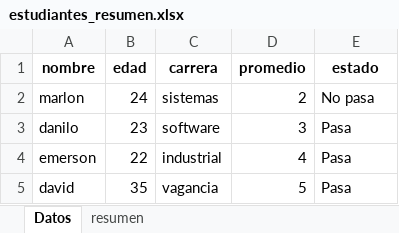
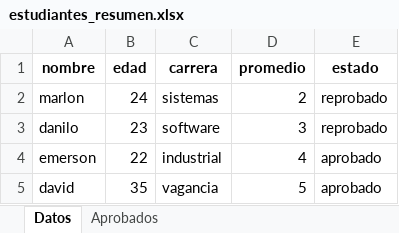
Before and after one commit to marlon341/AnalistaDatos, an Excel workbook: estudiantes_resumen.xlsx, sheet Datos, drawn as a sheet; values as stored, in another font and other column widths than the file's, no borders; the diff names each change by its address in the sheet, - before the commit and + after, or states it on an @@ line.

```diff
--- a/estudiantes_resumen.xlsx (sheet Datos)
+++ b/estudiantes_resumen.xlsx (sheet Datos)
-sheet tab: resumen
+sheet tab: Aprobados
-E2 (estado): No pasa
+E2 (estado): reprobado
-E3 (estado): Pasa
+E3 (estado): reprobado
-E4:E5 (estado): Pasa
+E4:E5 (estado): aprobado
```
Also changed, not shown: sheet Aprobados, 7 other files.
